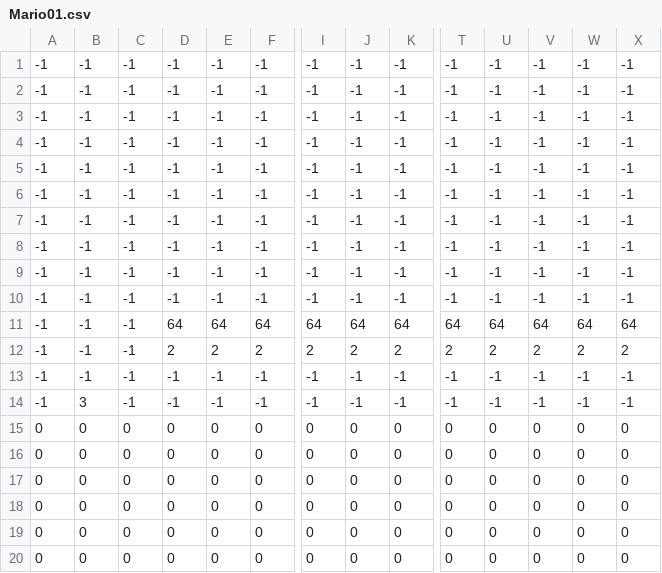
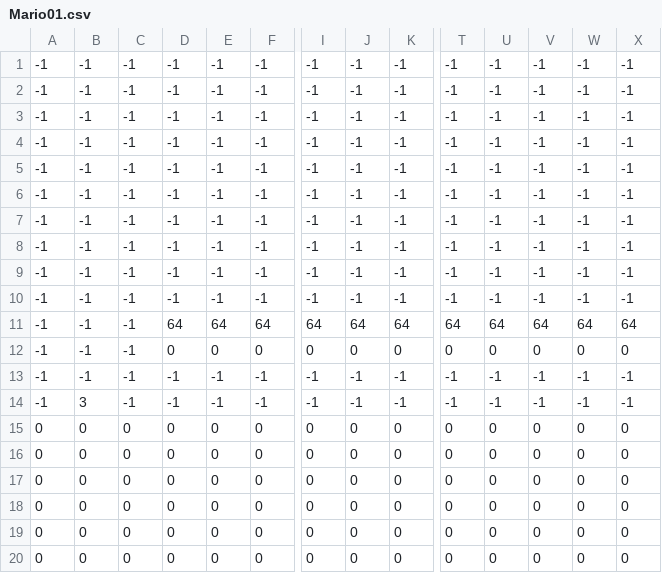
Before and after one commit to AdamHarris-GamesProgrammer/Mario-Parody, a CSV file: Mario/Mario/Assets/Maps/Mario01.csv, drawn as a sheet; only a part is shown, gaps mark what is left out; the diff names each change by its address in the sheet, - before the commit and + after, or states it on an @@ line.

```diff
--- a/Mario/Mario/Assets/Maps/Mario01.csv
+++ b/Mario/Mario/Assets/Maps/Mario01.csv
-D12: 2
+D12: 0
-E12: 2
+E12: 0
-F12: 2
+F12: 0
-I12: 2
+I12: 0
-J12: 2
+J12: 0
-K12: 2
+K12: 0
-T12: 2
+T12: 0
-U12: 2
+U12: 0
-V12: 2
+V12: 0
-W12: 2
+W12: 0
-X12: 2
+X12: 0
```
Also changed, not shown: 2 other files.
